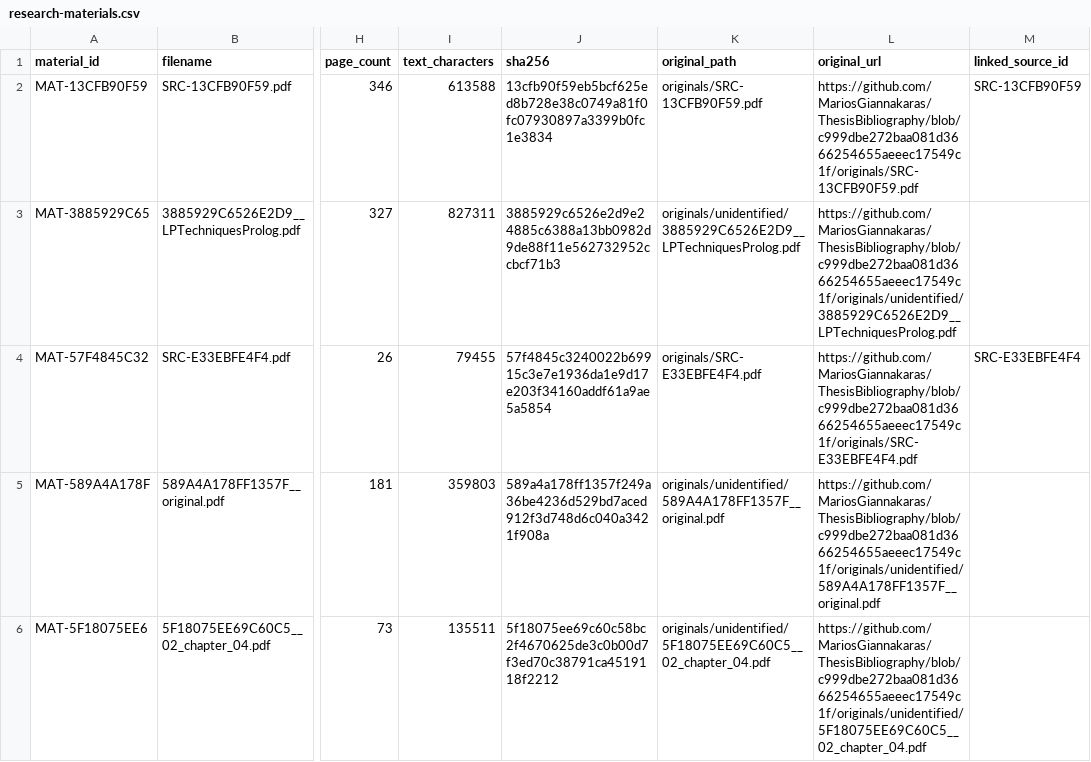
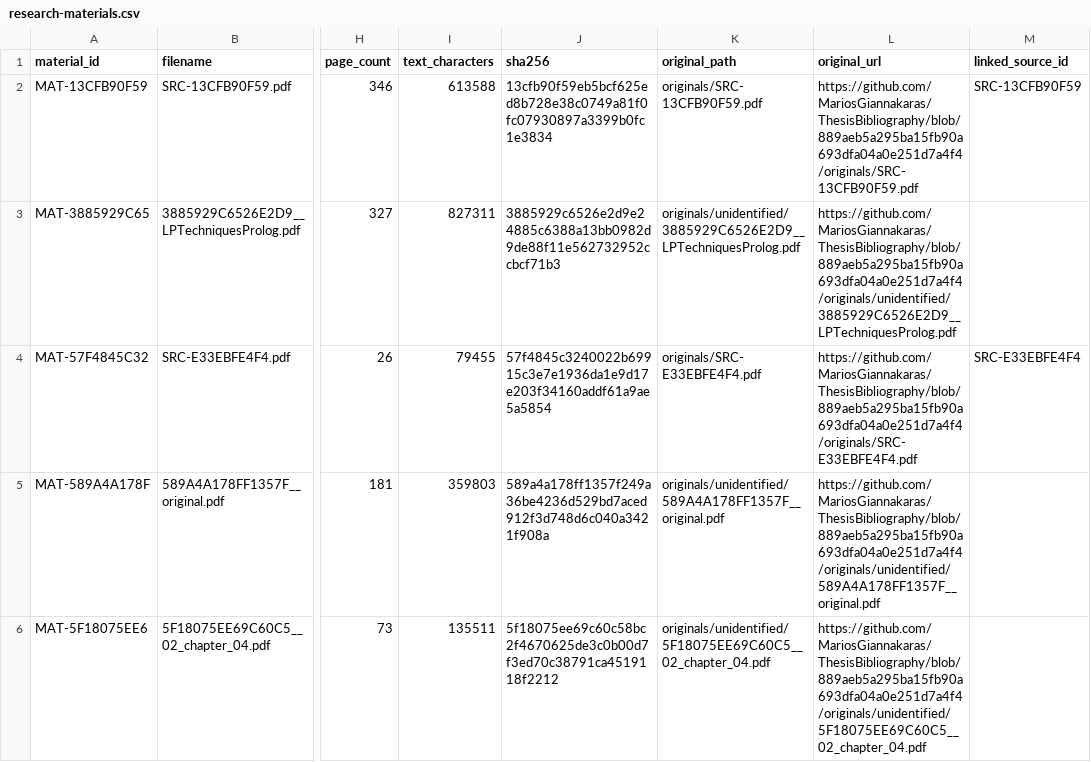
Before and after one commit to MariosGiannakaras/ThesisBibliography, a CSV file: research-corpus/catalog/research-materials.csv, drawn as a sheet; only a part is shown, gaps mark what is left out; the diff covers the shown part only; the diff names each change by its address in the sheet, - before the commit and + after, or states it on an @@ line.

```diff
--- a/research-corpus/catalog/research-materials.csv
+++ b/research-corpus/catalog/research-materials.csv
-L2 (original_url): https://github.com/MariosGiannakaras/ThesisBibliography/blob/c999dbe272baa081d3666254655aeeec17549c1f/originals/SRC-13CFB90F59.pdf
+L2 (original_url): https://github.com/MariosGiannakaras/ThesisBibliography/blob/889aeb5a295ba15fb90a693dfa04a0e251d7a4f4/originals/SRC-13CFB90F59.pdf
-L3 (original_url): https://github.com/MariosGiannakaras/ThesisBibliography/blob/c999dbe272baa081d3666254655aeeec17549c1f/originals/unidentified/3885929C6526E2D9__LPTechniquesProlog.pdf
+L3 (original_url): https://github.com/MariosGiannakaras/ThesisBibliography/blob/889aeb5a295ba15fb90a693dfa04a0e251d7a4f4/originals/unidentified/3885929C6526E2D9__LPTechniquesProlog.pdf
-L4 (original_url): https://github.com/MariosGiannakaras/ThesisBibliography/blob/c999dbe272baa081d3666254655aeeec17549c1f/originals/SRC-E33EBFE4F4.pdf
+L4 (original_url): https://github.com/MariosGiannakaras/ThesisBibliography/blob/889aeb5a295ba15fb90a693dfa04a0e251d7a4f4/originals/SRC-E33EBFE4F4.pdf
-L5 (original_url): https://github.com/MariosGiannakaras/ThesisBibliography/blob/c999dbe272baa081d3666254655aeeec17549c1f/originals/unidentified/589A4A178FF1357F__original.pdf
+L5 (original_url): https://github.com/MariosGiannakaras/ThesisBibliography/blob/889aeb5a295ba15fb90a693dfa04a0e251d7a4f4/originals/unidentified/589A4A178FF1357F__original.pdf
-L6 (original_url): https://github.com/MariosGiannakaras/ThesisBibliography/blob/c999dbe272baa081d3666254655aeeec17549c1f/originals/unidentified/5F18075EE69C60C5__02_chapter_04.pdf
+L6 (original_url): https://github.com/MariosGiannakaras/ThesisBibliography/blob/889aeb5a295ba15fb90a693dfa04a0e251d7a4f4/originals/unidentified/5F18075EE69C60C5__02_chapter_04.pdf
```
Also changed, not shown: 14 edited cells elsewhere in this file, research-corpus/catalog/originals-index.csv, research-corpus/catalog/thesis-selection.csv, 54 other files.
